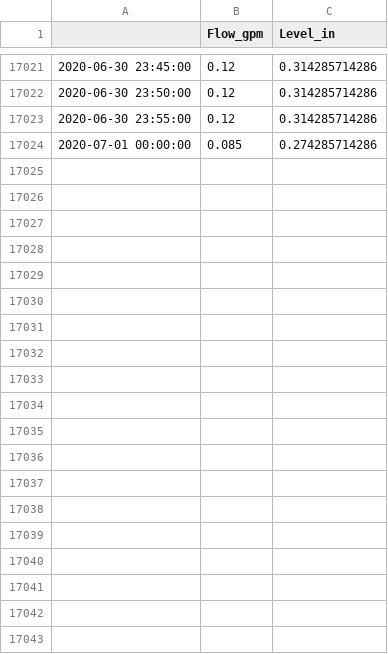
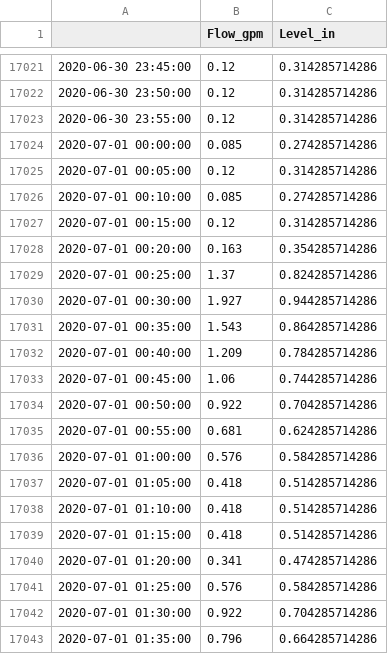
Before and after one commit to 5025-Main/2020_County_LowFlow, a CSV file: Level_and_Flow_output/SDR-098_level_and_flow.csv, drawn as a sheet; only a part is shown, gaps mark what is left out; the diff covers the shown part only; the diff names each change by its address in the sheet, - before the commit and + after, or states it on an @@ line.

```diff
--- a/Level_and_Flow_output/SDR-098_level_and_flow.csv
+++ b/Level_and_Flow_output/SDR-098_level_and_flow.csv
+row 17025: 2020-07-01 00:05:00 | 0.12 | 0.314285714286
+row 17026: 2020-07-01 00:10:00 | 0.085 | 0.274285714286
+row 17027: 2020-07-01 00:15:00 | 0.12 | 0.314285714286
+row 17028: 2020-07-01 00:20:00 | 0.163 | 0.354285714286
+row 17029: 2020-07-01 00:25:00 | 1.37 | 0.824285714286
+row 17030: 2020-07-01 00:30:00 | 1.927 | 0.944285714286
+row 17031: 2020-07-01 00:35:00 | 1.543 | 0.864285714286
+row 17032: 2020-07-01 00:40:00 | 1.209 | 0.784285714286
+row 17033: 2020-07-01 00:45:00 | 1.06 | 0.744285714286
+row 17034: 2020-07-01 00:50:00 | 0.922 | 0.704285714286
+row 17035: 2020-07-01 00:55:00 | 0.681 | 0.624285714286
+row 17036: 2020-07-01 01:00:00 | 0.576 | 0.584285714286
+row 17037: 2020-07-01 01:05:00 | 0.418 | 0.514285714286
+row 17038: 2020-07-01 01:10:00 | 0.418 | 0.514285714286
+row 17039: 2020-07-01 01:15:00 | 0.418 | 0.514285714286
+row 17040: 2020-07-01 01:20:00 | 0.341 | 0.474285714286
+row 17041: 2020-07-01 01:25:00 | 0.576 | 0.584285714286
+row 17042: 2020-07-01 01:30:00 | 0.922 | 0.704285714286
+row 17043: 2020-07-01 01:35:00 | 0.796 | 0.664285714286
```
Also changed, not shown: 44 added rows elsewhere in this file, 3 other files.
